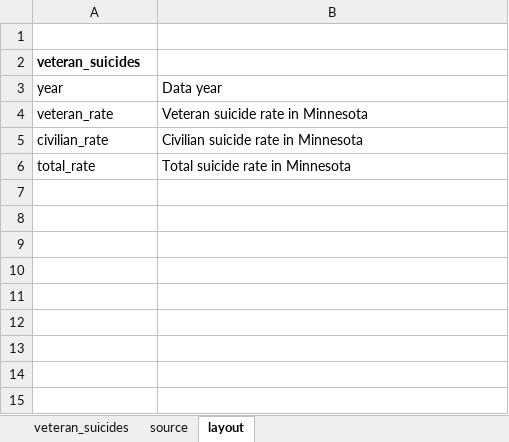
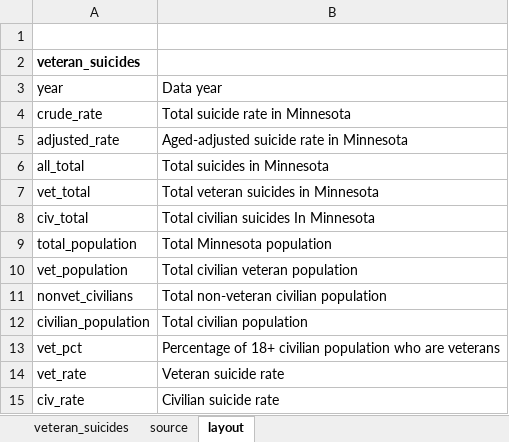
Before and after one commit to striblab/20191111-veterans, an Excel workbook: sources/data/maindata.xlsx, sheet layout, drawn as a sheet; values as stored, in another font and other column widths than the file's, no borders; removed rows and columns are numbered as before the commit, all else as after; the diff names each change by its address in the sheet, - before the commit and + after, or states it on an @@ line.

```diff
--- a/sources/data/maindata.xlsx (sheet layout)
+++ b/sources/data/maindata.xlsx (sheet layout)
-row 4: veteran_rate | Veteran suicide rate in Minnesota
-row 5: civilian_rate | Civilian suicide rate in Minnesota
-A4: total_rate
+A4: crude_rate
+row 5: adjusted_rate | Aged-adjusted suicide rate in Minnesota
+row 6: all_total | Total suicides in Minnesota
+row 7: vet_total | Total veteran suicides in Minnesota
+row 8: civ_total | Total civilian suicides In Minnesota
+row 9: total_population | Total Minnesota population
+row 10: vet_population | Total civilian veteran population
+row 11: nonvet_civilians | Total non-veteran civilian population
+row 12: civilian_population | Total civilian population
+row 13: vet_pct | Percentage of 18+ civilian population who are veterans
+row 14: vet_rate | Veteran suicide rate
+row 15: civ_rate | Civilian suicide rate
```
Also changed, not shown: sheet veteran_suicides, sheet source, formulas that keep their value, sources/data/_raw/suicide_data_minimal.xlsx, 3 other files.
